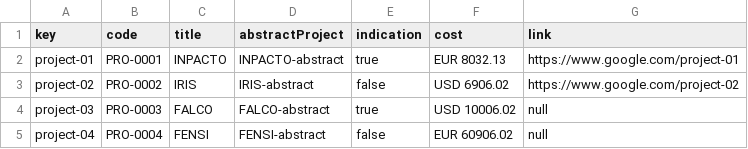
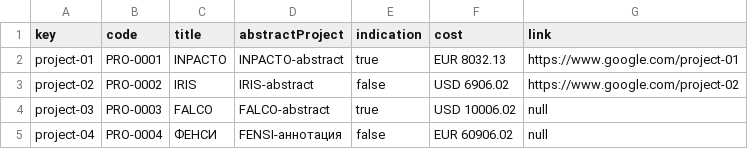
Before and after one commit to luchersol/Acme-SF-D03, a CSV file: src/main/webapp/WEB-INF/resources/sample-data/project.csv, drawn as a sheet.

```diff
--- a/src/main/webapp/WEB-INF/resources/sample-data/project.csv
+++ b/src/main/webapp/WEB-INF/resources/sample-data/project.csv
@@ -4,2 +4,2 @@ project-02,PRO-0002,IRIS,IRIS-abstract,false,USD 6906.02,https://www.google.com/
 project-03,PRO-0003,FALCO,FALCO-abstract,true,USD 10006.02,null
-project-04,PRO-0004,FENSI,FENSI-abstract,false,EUR 60906.02,null
+project-04,PRO-0004,ФЕНСИ,FENSI-аннотация,false,EUR 60906.02,null
```
Also changed, not shown: src/main/webapp/WEB-INF/resources/sample-data/claim.csv, src/main/webapp/WEB-INF/resources/sample-data/user-story.csv.
